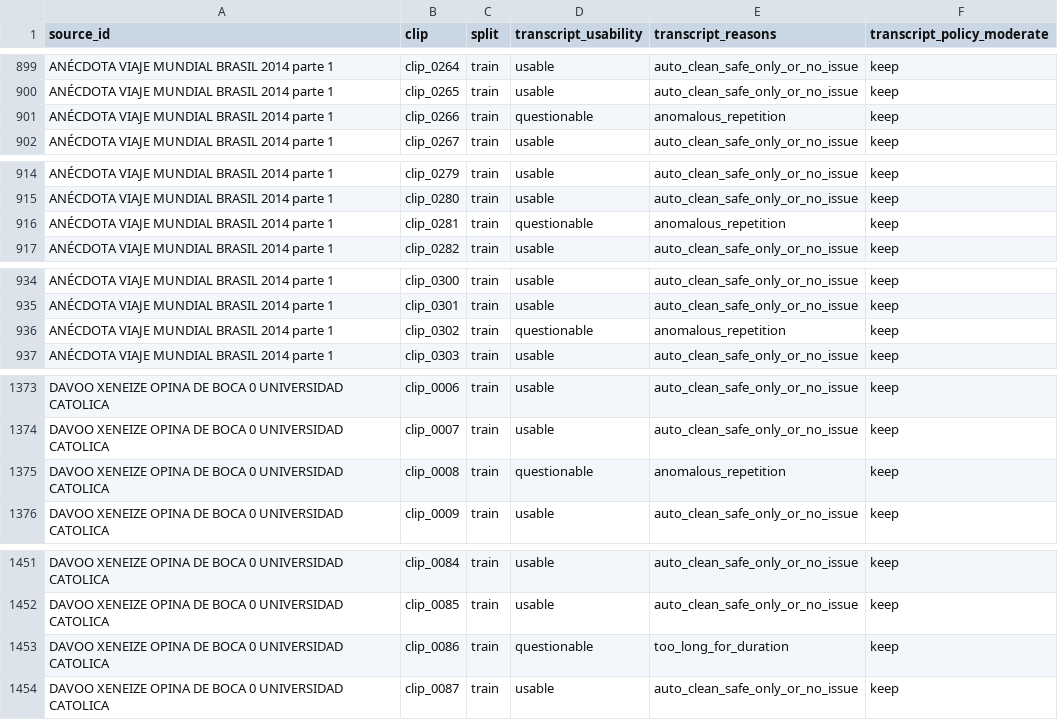
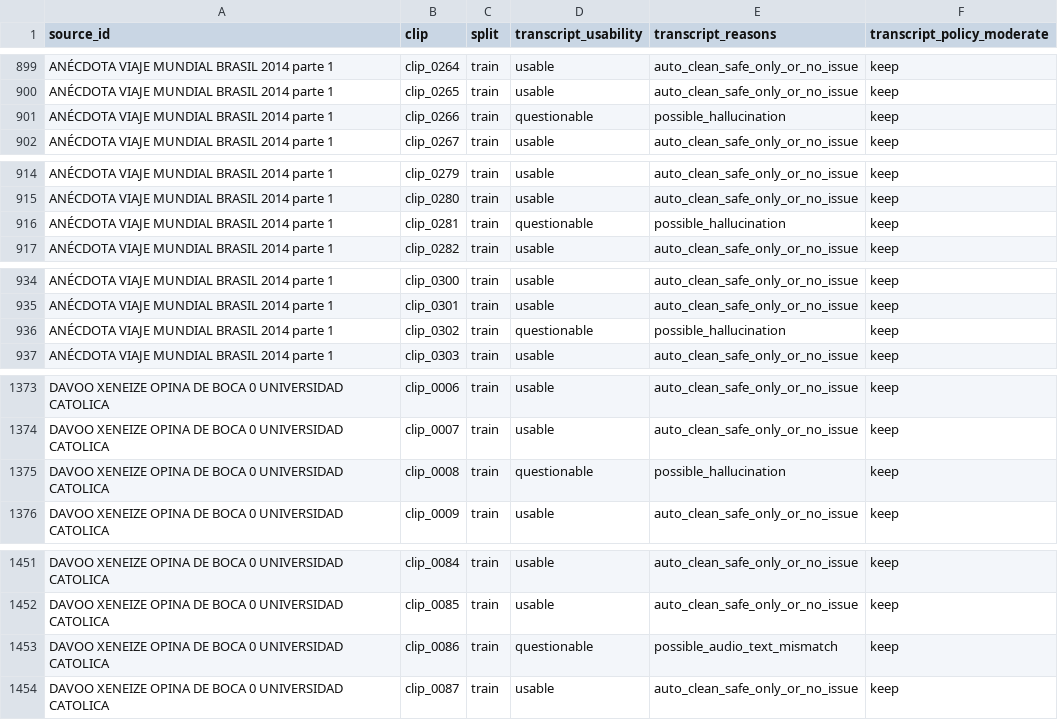
Before and after one commit to mateobramer/labios-argentos, a CSV file: evaluation/outputs/batch_vsr/transcript_quality_policy.csv, drawn as a sheet; only a part is shown, gaps mark what is left out; the diff covers the shown part only.

Commit message:
Strengthen transcript audit readiness

```diff
--- a/evaluation/outputs/batch_vsr/transcript_quality_policy.csv
+++ b/evaluation/outputs/batch_vsr/transcript_quality_policy.csv
@@ -900,3 +900,3 @@ ANÉCDOTA VIAJE MUNDIAL BRASIL 2014  parte 1,clip_0264,train,usable,auto_clean_s
 ANÉCDOTA VIAJE MUNDIAL BRASIL 2014  parte 1,clip_0265,train,usable,auto_clean_safe_only_or_no_issue,keep
-ANÉCDOTA VIAJE MUNDIAL BRASIL 2014  parte 1,clip_0266,train,questionable,anomalous_repetition,keep
+ANÉCDOTA VIAJE MUNDIAL BRASIL 2014  parte 1,clip_0266,train,questionable,possible_hallucination,keep
 ANÉCDOTA VIAJE MUNDIAL BRASIL 2014  parte 1,clip_0267,train,usable,auto_clean_safe_only_or_no_issue,keep
@@ -915,3 +915,3 @@ ANÉCDOTA VIAJE MUNDIAL BRASIL 2014  parte 1,clip_0279,train,usable,auto_clean_s
 ANÉCDOTA VIAJE MUNDIAL BRASIL 2014  parte 1,clip_0280,train,usable,auto_clean_safe_only_or_no_issue,keep
-ANÉCDOTA VIAJE MUNDIAL BRASIL 2014  parte 1,clip_0281,train,questionable,anomalous_repetition,keep
+ANÉCDOTA VIAJE MUNDIAL BRASIL 2014  parte 1,clip_0281,train,questionable,possible_hallucination,keep
 ANÉCDOTA VIAJE MUNDIAL BRASIL 2014  parte 1,clip_0282,train,usable,auto_clean_safe_only_or_no_issue,keep
@@ -935,3 +935,3 @@ ANÉCDOTA VIAJE MUNDIAL BRASIL 2014  parte 1,clip_0300,train,usable,auto_clean_s
 ANÉCDOTA VIAJE MUNDIAL BRASIL 2014  parte 1,clip_0301,train,usable,auto_clean_safe_only_or_no_issue,keep
-ANÉCDOTA VIAJE MUNDIAL BRASIL 2014  parte 1,clip_0302,train,questionable,anomalous_repetition,keep
+ANÉCDOTA VIAJE MUNDIAL BRASIL 2014  parte 1,clip_0302,train,questionable,possible_hallucination,keep
 ANÉCDOTA VIAJE MUNDIAL BRASIL 2014  parte 1,clip_0303,train,usable,auto_clean_safe_only_or_no_issue,keep
@@ -1374,3 +1374,3 @@ DAVOO XENEIZE OPINA DE BOCA 0 UNIVERSIDAD CATOLICA,clip_0006,train,usable,auto_c
 DAVOO XENEIZE OPINA DE BOCA 0 UNIVERSIDAD CATOLICA,clip_0007,train,usable,auto_clean_safe_only_or_no_issue,keep
-DAVOO XENEIZE OPINA DE BOCA 0 UNIVERSIDAD CATOLICA,clip_0008,train,questionable,anomalous_repetition,keep
+DAVOO XENEIZE OPINA DE BOCA 0 UNIVERSIDAD CATOLICA,clip_0008,train,questionable,possible_hallucination,keep
 DAVOO XENEIZE OPINA DE BOCA 0 UNIVERSIDAD CATOLICA,clip_0009,train,usable,auto_clean_safe_only_or_no_issue,keep
@@ -1452,3 +1452,3 @@ DAVOO XENEIZE OPINA DE BOCA 0 UNIVERSIDAD CATOLICA,clip_0084,train,usable,auto_c
 DAVOO XENEIZE OPINA DE BOCA 0 UNIVERSIDAD CATOLICA,clip_0085,train,usable,auto_clean_safe_only_or_no_issue,keep
-DAVOO XENEIZE OPINA DE BOCA 0 UNIVERSIDAD CATOLICA,clip_0086,train,questionable,too_long_for_duration,keep
+DAVOO XENEIZE OPINA DE BOCA 0 UNIVERSIDAD CATOLICA,clip_0086,train,questionable,possible_audio_text_mismatch,keep
 DAVOO XENEIZE OPINA DE BOCA 0 UNIVERSIDAD CATOLICA,clip_0087,train,usable,auto_clean_safe_only_or_no_issue,keep
```
Also changed, not shown: 65 edited cells elsewhere in this file, 33 other files.
